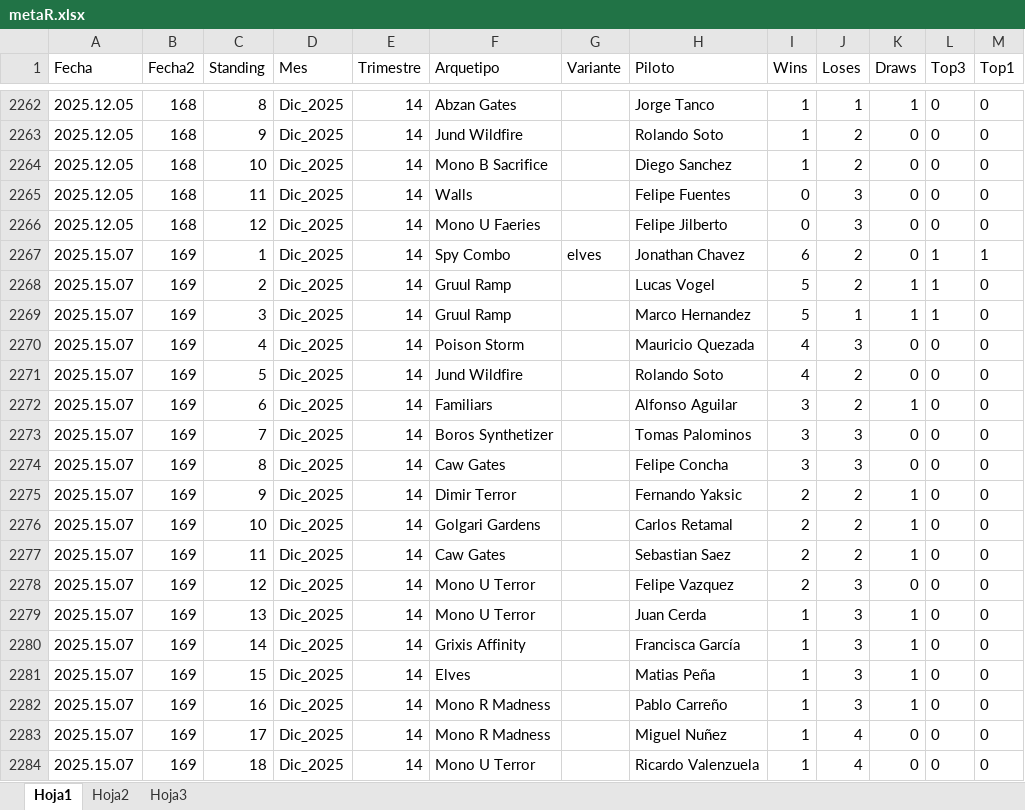
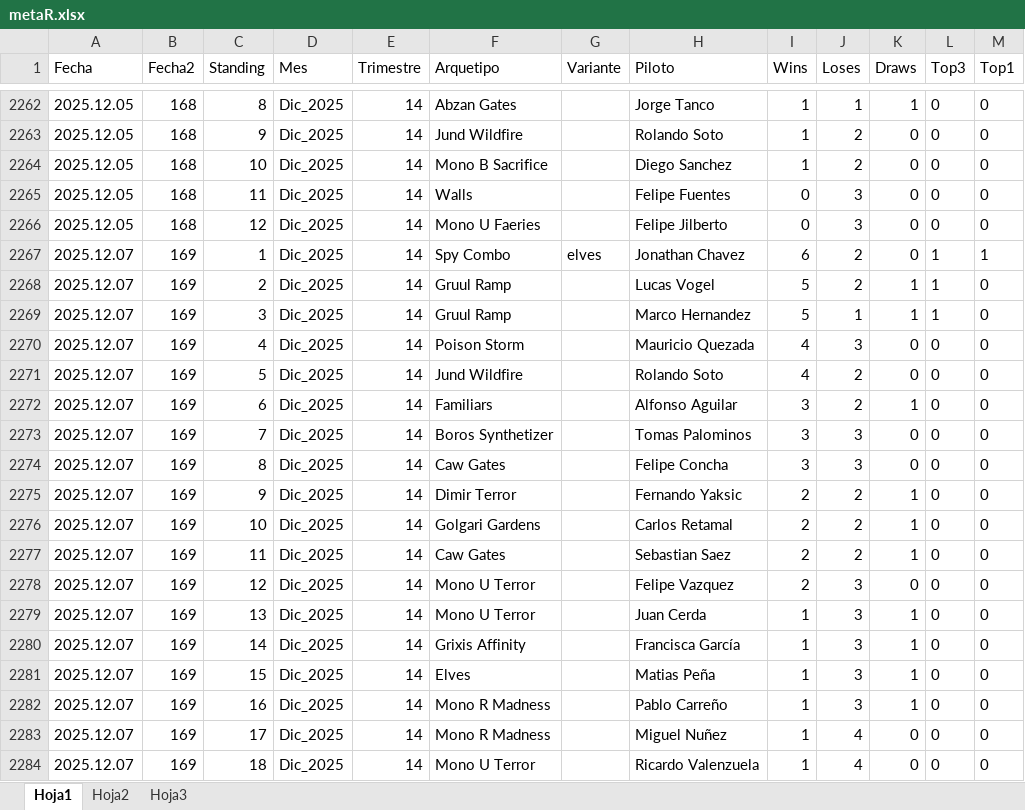
Before and after one commit to Fjilberto/metagame, an Excel workbook: metaR.xlsx, sheet Hoja1, drawn as a sheet; only a part is shown, gaps mark what is left out; values as stored, in another font and other column widths than the file's, no borders; the diff names each change by its address in the sheet, - before the commit and + after, or states it on an @@ line.

Commit message:
correcion en 2025 12 07

```diff
--- a/metaR.xlsx (sheet Hoja1)
+++ b/metaR.xlsx (sheet Hoja1)
-A2267:A2284 (Fecha): 2025.15.07
+A2267:A2284 (Fecha): 2025.12.07
```
